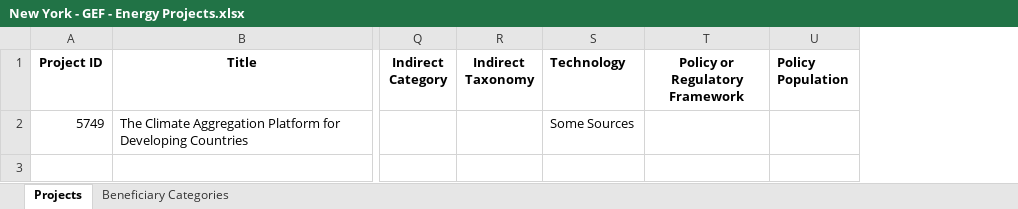
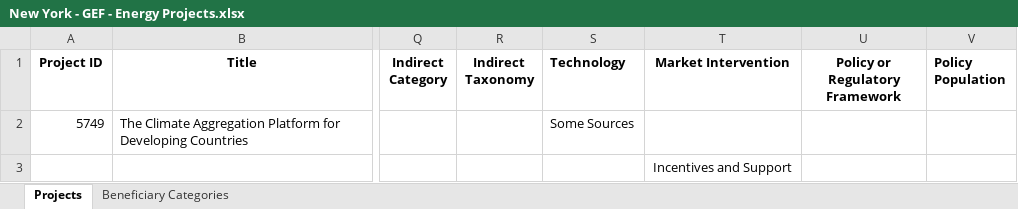
Before and after one commit to Ben-Keller/Energy-Moonshot-Tracker, an Excel workbook: 01_Input/00_CO Validation/New York - GEF - Energy Projects.xlsx, sheet Projects, drawn as a sheet; only a part is shown, gaps mark what is left out; values as stored, in another font and other column widths than the file's, no borders; the diff names each change by its address in the sheet, - before the commit and + after, or states it on an @@ line.

```diff
--- a/01_Input/00_CO Validation/New York - GEF - Energy Projects.xlsx (sheet Projects)
+++ b/01_Input/00_CO Validation/New York - GEF - Energy Projects.xlsx (sheet Projects)
+column T (Market Intervention), row 3: Incentives and Support
```
Also changed, not shown: 01_Input/00_CO Validation/Angola - Energy Projects.xlsx, 01_Input/00_CO Validation/Colombia - Energy Projects.xlsx, 39 other files.
